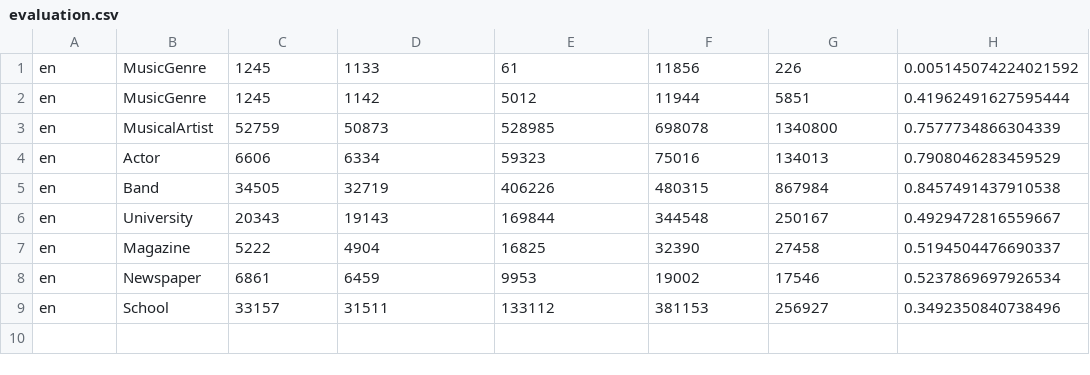
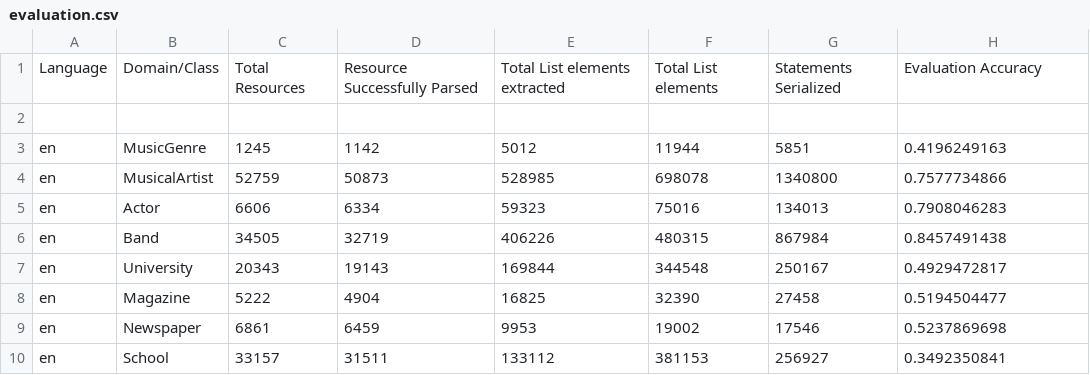
Before and after one commit to dbpedia/list-extractor, a CSV file: evaluation.csv, drawn as a sheet.

Commit message:
Headers added in evaluation.csv

```diff
--- a/evaluation.csv
+++ b/evaluation.csv
@@ -1,9 +1,10 @@
-en,MusicGenre,1245,1133,61,11856,226,0.005145074224021592
-en,MusicGenre,1245,1142,5012,11944,5851,0.41962491627595444
-en,MusicalArtist,52759,50873,528985,698078,1340800,0.7577734866304339
-en,Actor,6606,6334,59323,75016,134013,0.7908046283459529
-en,Band,34505,32719,406226,480315,867984,0.8457491437910538
-en,University,20343,19143,169844,344548,250167,0.4929472816559667
-en,Magazine,5222,4904,16825,32390,27458,0.5194504476690337
-en,Newspaper,6861,6459,9953,19002,17546,0.5237869697926534
-en,School,33157,31511,133112,381153,256927,0.3492350840738496
+Language,Domain/Class,Total Resources,Resource Successfully Parsed,Total List elements extracted,Total List elements,Statements Serialized,Evaluation Accuracy
+,,,,,,,
+en,MusicGenre,1245,1142,5012,11944,5851,0.4196249163
+en,MusicalArtist,52759,50873,528985,698078,1340800,0.7577734866
+en,Actor,6606,6334,59323,75016,134013,0.7908046283
+en,Band,34505,32719,406226,480315,867984,0.8457491438
+en,University,20343,19143,169844,344548,250167,0.4929472817
+en,Magazine,5222,4904,16825,32390,27458,0.5194504477
+en,Newspaper,6861,6459,9953,19002,17546,0.5237869698
+en,School,33157,31511,133112,381153,256927,0.3492350841
```
Also changed, not shown: 1 other file.
